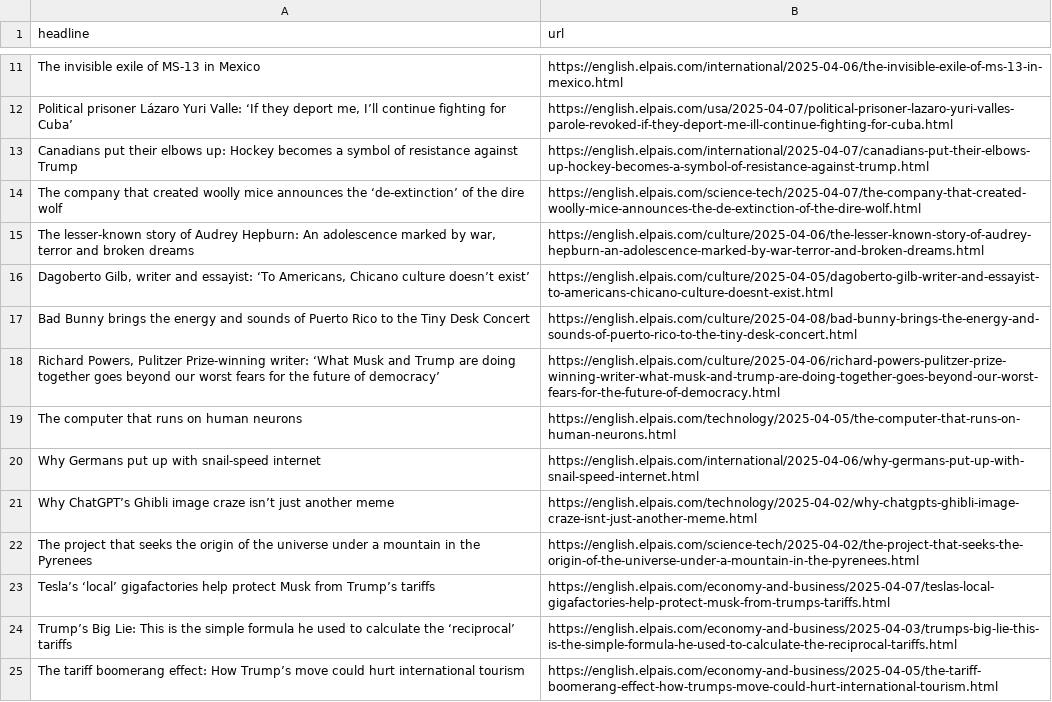
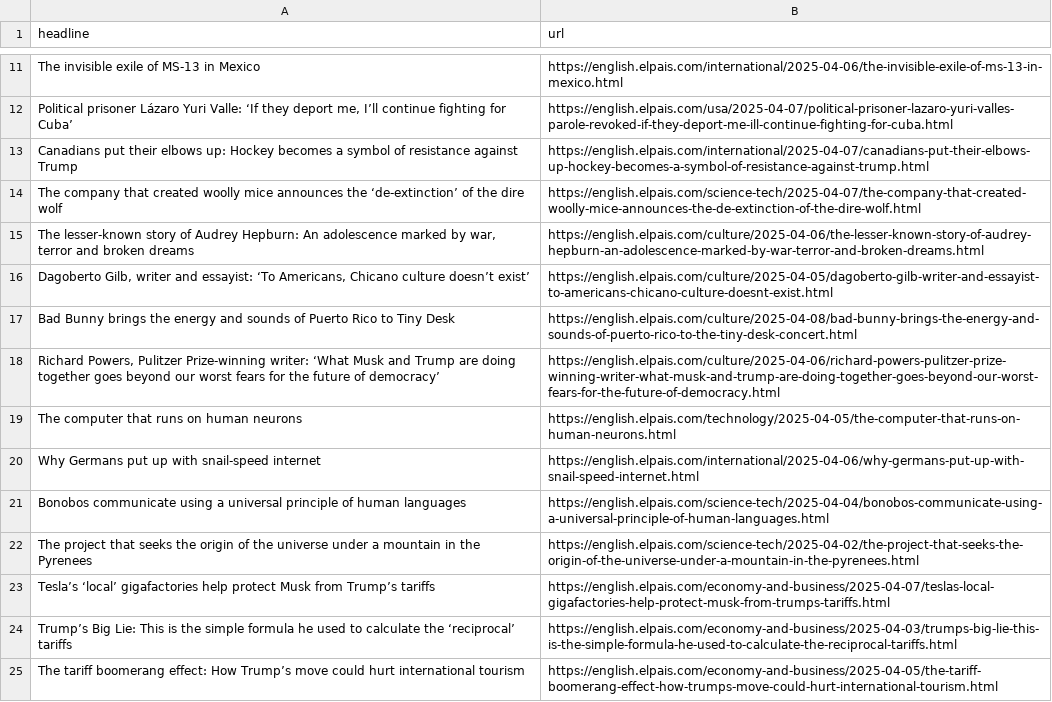
Before and after one commit to dafnikaravola/soma-s-autoscrapper, a CSV file: headlines.csv, drawn as a sheet; only a part is shown, gaps mark what is left out.

```diff
--- a/headlines.csv
+++ b/headlines.csv
@@ -16,3 +16,3 @@ The company that created woolly mice announces the ‘de-extinction’ of the di
 "Dagoberto Gilb, writer and essayist: ‘To Americans, Chicano culture doesn’t exist’",https://english.elpais.com/culture/2025-04-05/dagoberto-gilb-writer-and-essayist-to-americans-chicano-culture-doesnt-exist.html
-Bad Bunny brings the energy and sounds of Puerto Rico to the Tiny Desk Concert,https://english.elpais.com/culture/2025-04-08/bad-bunny-brings-the-energy-and-sounds-of-puerto-rico-to-the-tiny-desk-concert.html
+Bad Bunny brings the energy and sounds of Puerto Rico to Tiny Desk,https://english.elpais.com/culture/2025-04-08/bad-bunny-brings-the-energy-and-sounds-of-puerto-rico-to-the-tiny-desk-concert.html
 "Richard Powers, Pulitzer Prize-winning writer: ‘What Musk and Trump are doing together goes beyond our worst fears for the future of democracy’",https://english.elpais.com/culture/2025-04-06/richard-powers-pulitzer-prize-winning-writer-what-musk-and-trump-are-doing-together-goes-beyond-our-worst-fears-for-the-future-of-democracy.html
@@ -20,3 +20,3 @@ The computer that runs on human neurons ,https://english.elpais.com/technology/2
 Why Germans put up with snail-speed internet,https://english.elpais.com/international/2025-04-06/why-germans-put-up-with-snail-speed-internet.html
-Why ChatGPT’s Ghibli image craze isn’t just another meme,https://english.elpais.com/technology/2025-04-02/why-chatgpts-ghibli-image-craze-isnt-just-another-meme.html
+Bonobos communicate using a universal principle of human languages,https://english.elpais.com/science-tech/2025-04-04/bonobos-communicate-using-a-universal-principle-of-human-languages.html
 The project that seeks the origin of the universe under a mountain in the Pyrenees,https://english.elpais.com/science-tech/2025-04-02/the-project-that-seeks-the-origin-of-the-universe-under-a-mountain-in-the-pyrenees.html
```
